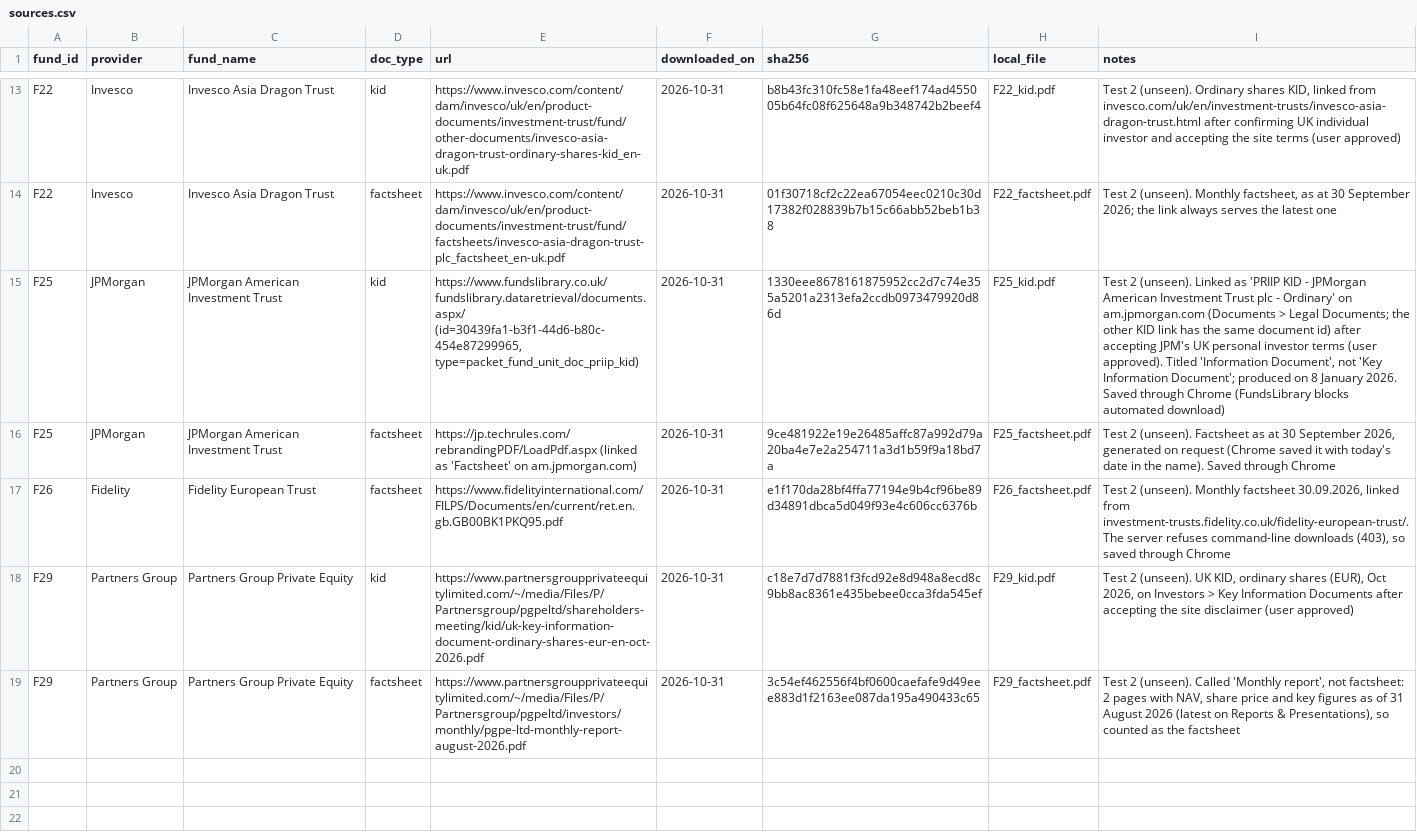
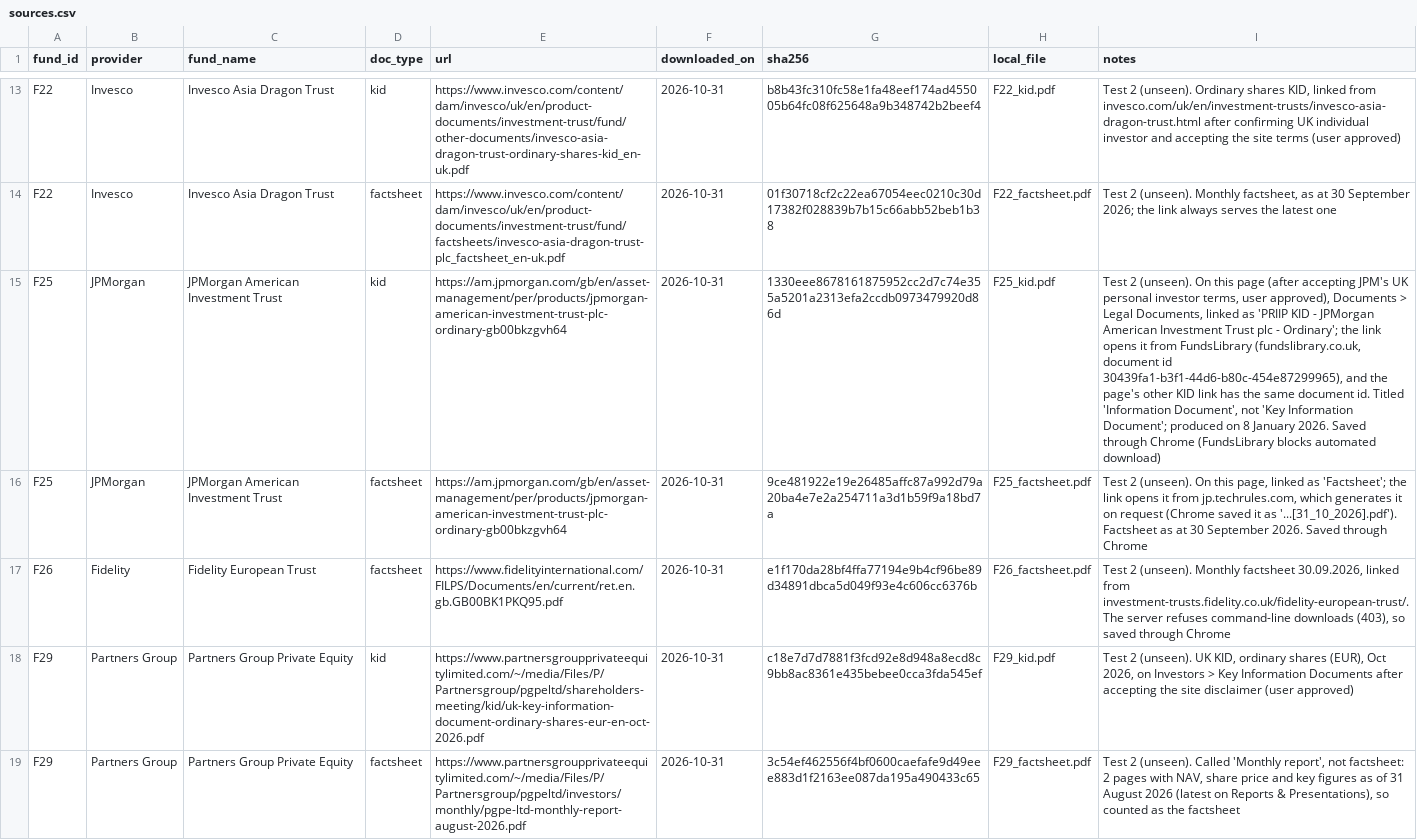
Before and after one commit to Nawaraj12345/fund-crosschecker, a CSV file: data/unseen/sources.csv, drawn as a sheet; only a part is shown, gaps mark what is left out; the diff names each change by its address in the sheet, - before the commit and + after, or states it on an @@ line.

Commit message:
Fixed the JPMorgan source links, the README command comments and a test

```diff
--- a/data/unseen/sources.csv
+++ b/data/unseen/sources.csv
-E15 (url): https://www.fundslibrary.co.uk/fundslibrary.dataretrieval/documents.aspx/ (id=30439fa1-b3f1-44d6-b80c-454e87299965, type=packet_fund_unit_doc_priip_kid)
+E15 (url): https://am.jpmorgan.com/gb/en/asset-management/per/products/jpmorgan-american-investment-trust-plc-ordinary-gb00bkzgvh64
-I15 (notes): …2 (unseen). Linked as 'PRIIP KID - JPMorgan American Investment Trust plc - Ordinary' on am.jpmorgan.com (Documents > Legal Documents; the other KID link has the same document id) after accepting JPM's UK personal investor terms (user approved). Titled 'Information…
+I15 (notes): …2 (unseen). On this page (after accepting JPM's UK personal investor terms, user approved), Documents > Legal Documents, linked as 'PRIIP KID - JPMorgan American Investment Trust plc - Ordinary'; the link opens it from FundsLibrary (fundslibrary.co.uk, document id 30439fa1-b3f1-44d6-b80c-454e87299965), and the page's other KID link has the same document id. Titled 'Information…
-E16 (url): https://jp.techrules.com/rebrandingPDF/LoadPdf.aspx (linked as 'Factsheet' on am.jpmorgan.com)
+E16 (url): https://am.jpmorgan.com/gb/en/asset-management/per/products/jpmorgan-american-investment-trust-plc-ordinary-gb00bkzgvh64
-I16 (notes): …2 (unseen). Factsheet as at 30 September 2026, generated on request (Chrome saved it with today's date in the name). Saved through…
+I16 (notes): …2 (unseen). On this page, linked as 'Factsheet'; the link opens it from jp.techrules.com, which generates it on request (Chrome saved it as '...[31_10_2026].pdf'). Factsheet as at 30 September 2026. Saved through…
```
Also changed, not shown: 2 other files.
